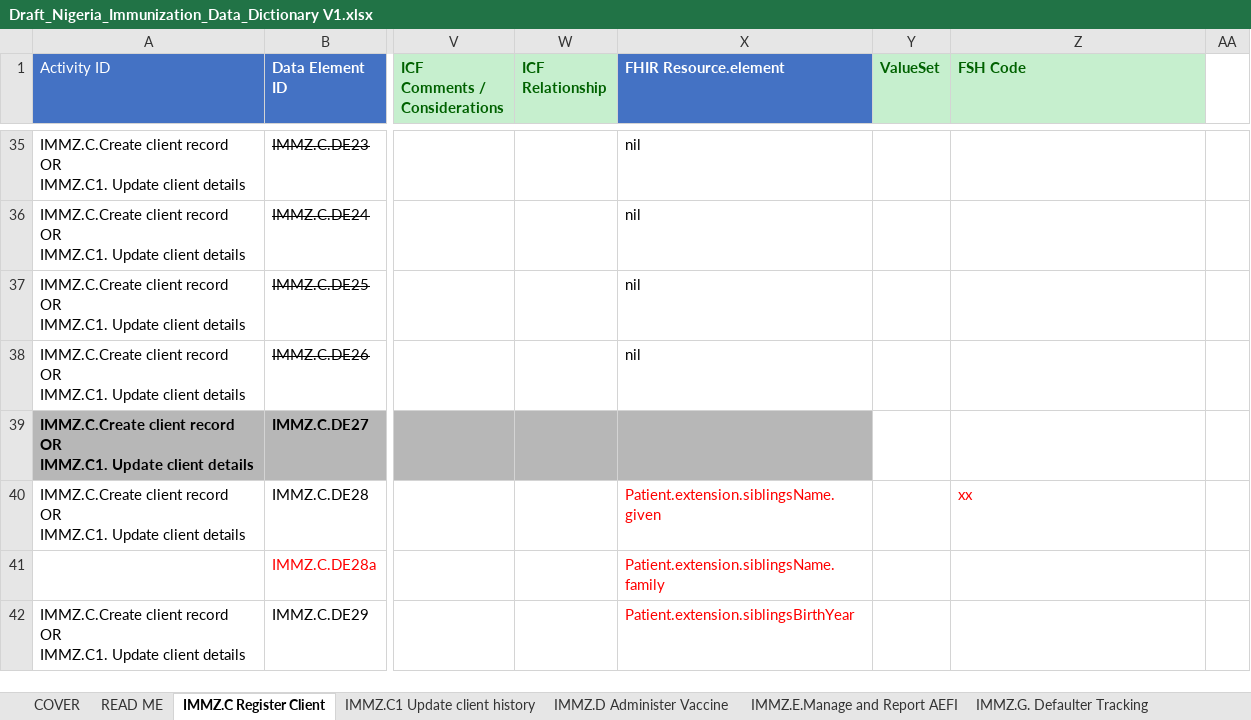
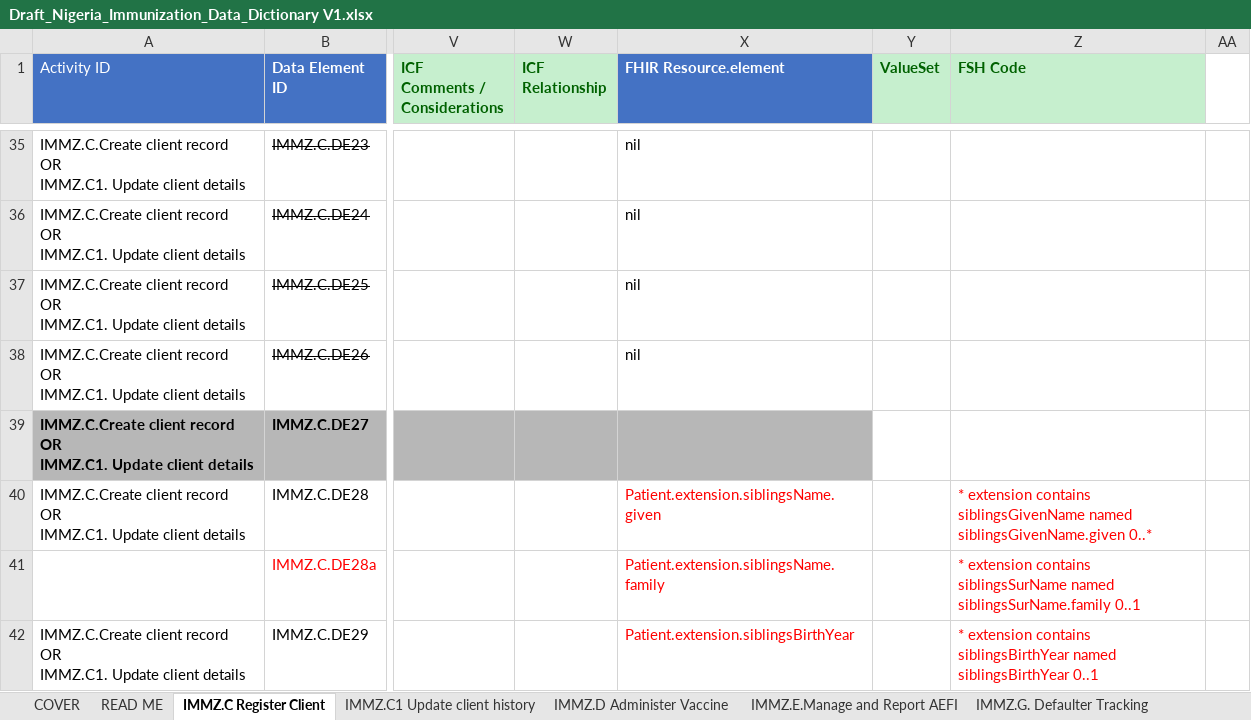
Before and after one commit to Nigeria-FHIR-Community/NPHCDA-ImmunizationIG, an Excel workbook: input/Immunization_DAK/Draft_Nigeria_Immunization_Data_Dictionary V1.xlsx, sheet IMMZ.C Register Client, drawn as a sheet; only a part is shown, gaps mark what is left out; values as stored, in another font and other column widths than the file's, no borders; charts and pictures not drawn; the diff covers the shown part only; the diff names each change by its address in the sheet, - before the commit and + after, or states it on an @@ line.

```diff
--- a/input/Immunization_DAK/Draft_Nigeria_Immunization_Data_Dictionary V1.xlsx (sheet IMMZ.C Register Client)
+++ b/input/Immunization_DAK/Draft_Nigeria_Immunization_Data_Dictionary V1.xlsx (sheet IMMZ.C Register Client)
-Z40 (FSH Code): xx
+Z40 (FSH Code): * extension contains siblingsGivenName named siblingsGivenName.given 0..*
-Z41 (FSH Code): (empty)
+Z41 (FSH Code): * extension contains siblingsSurName named siblingsSurName.family 0..1
-Z42 (FSH Code): (empty)
+Z42 (FSH Code): * extension contains siblingsBirthYear named siblingsBirthYear 0..1
```
Also changed, not shown: 5 edited cells elsewhere in this sheet, 3 other files.
